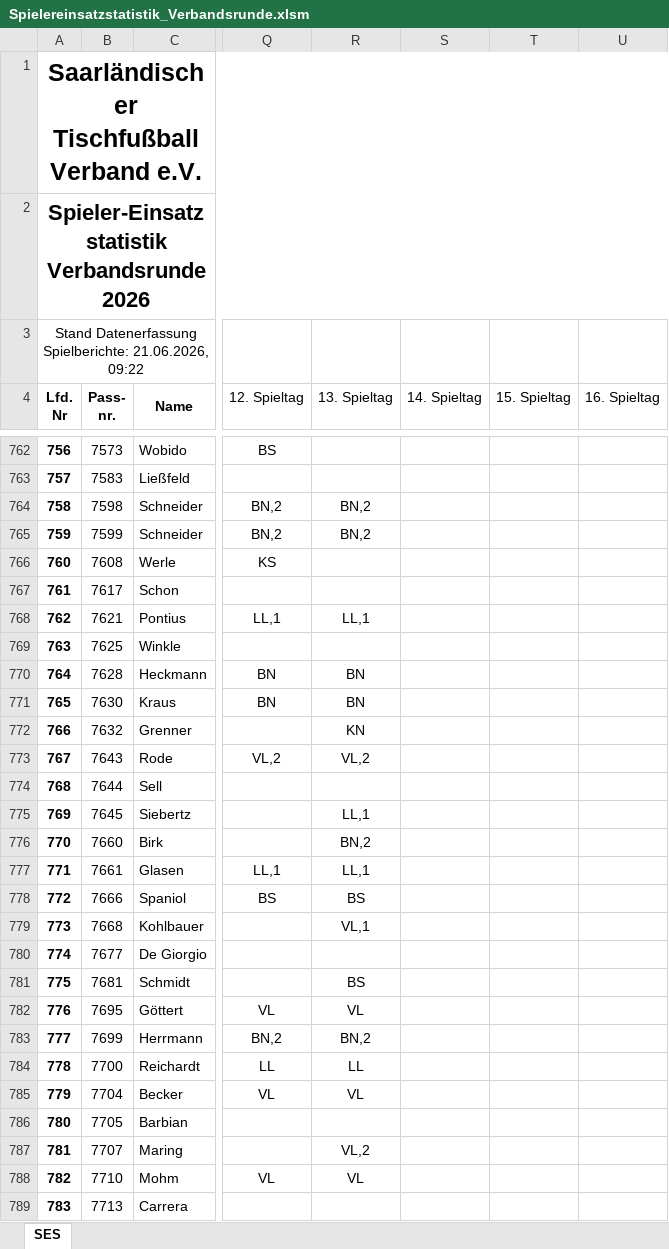
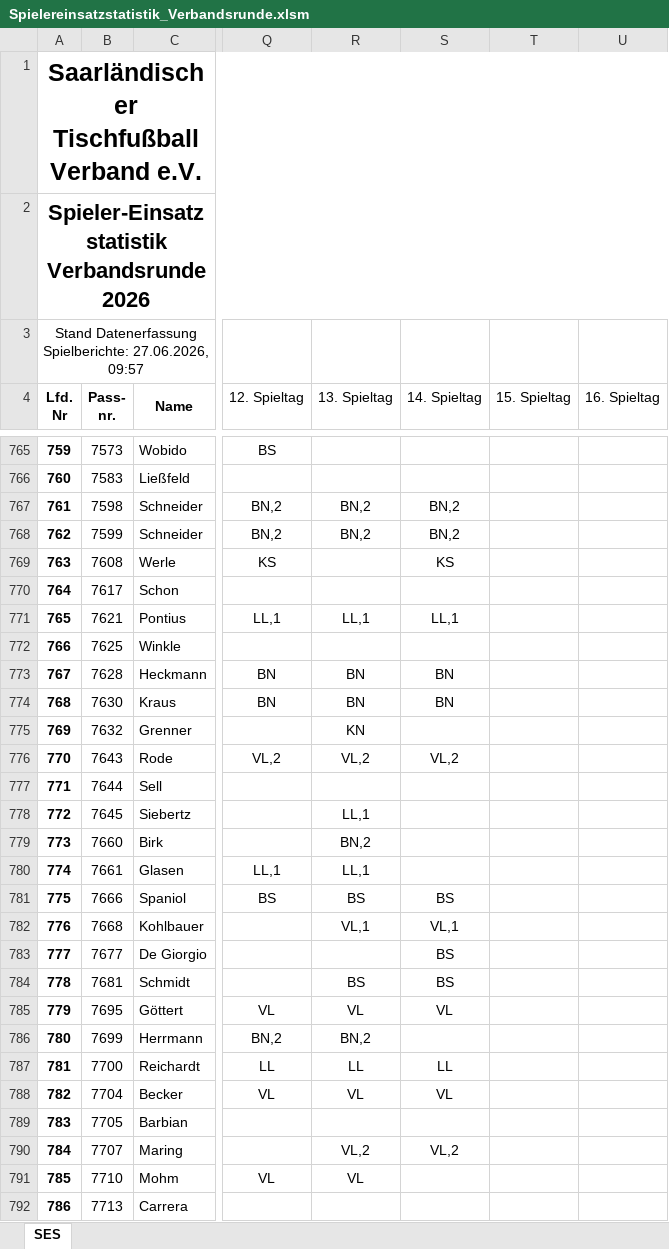
Before and after one commit to Deutscher-Tischfussballbund/stfv-docs, an Excel workbook: assets/statistiken/Spielereinsatzstatistik_Verbandsrunde.xlsm, sheet SES, drawn as a sheet; only a part is shown, gaps mark what is left out; values as stored, in another font and other column widths than the file's, no borders; charts and pictures and conditional formats not drawn; addresses are those after the commit; the diff covers the shown part only; the diff names each change by its address in the sheet, - before the commit and + after, or states it on an @@ line.

```diff
--- a/assets/statistiken/Spielereinsatzstatistik_Verbandsrunde.xlsm (sheet SES)
+++ b/assets/statistiken/Spielereinsatzstatistik_Verbandsrunde.xlsm (sheet SES)
@@ column A (Lfd. Nr) renumbered between rows 3 and 1064 @@
-S767:S768 (14. Spieltag): (empty)
+S767:S768 (14. Spieltag): BN,2
-S769 (14. Spieltag): (empty)
+S769 (14. Spieltag): KS
-S771 (14. Spieltag): (empty)
+S771 (14. Spieltag): LL,1
-S773:S774 (14. Spieltag): (empty)
+S773:S774 (14. Spieltag): BN
-S776 (14. Spieltag): (empty)
+S776 (14. Spieltag): VL,2
-S781 (14. Spieltag): (empty)
+S781 (14. Spieltag): BS
-S782 (14. Spieltag): (empty)
+S782 (14. Spieltag): VL,1
-S783:S784 (14. Spieltag): (empty)
+S783:S784 (14. Spieltag): BS
-S785 (14. Spieltag): (empty)
+S785 (14. Spieltag): VL
-S787 (14. Spieltag): (empty)
+S787 (14. Spieltag): LL
-S788 (14. Spieltag): (empty)
+S788 (14. Spieltag): VL
-S790 (14. Spieltag): (empty)
+S790 (14. Spieltag): VL,2
```
Also changed, not shown: 4 added rows and 425 edited cells elsewhere in this sheet, formulas that keep their value, assets/statistiken/Spielereinsatzstatistik_Pokal.xlsm, 5 other files.
